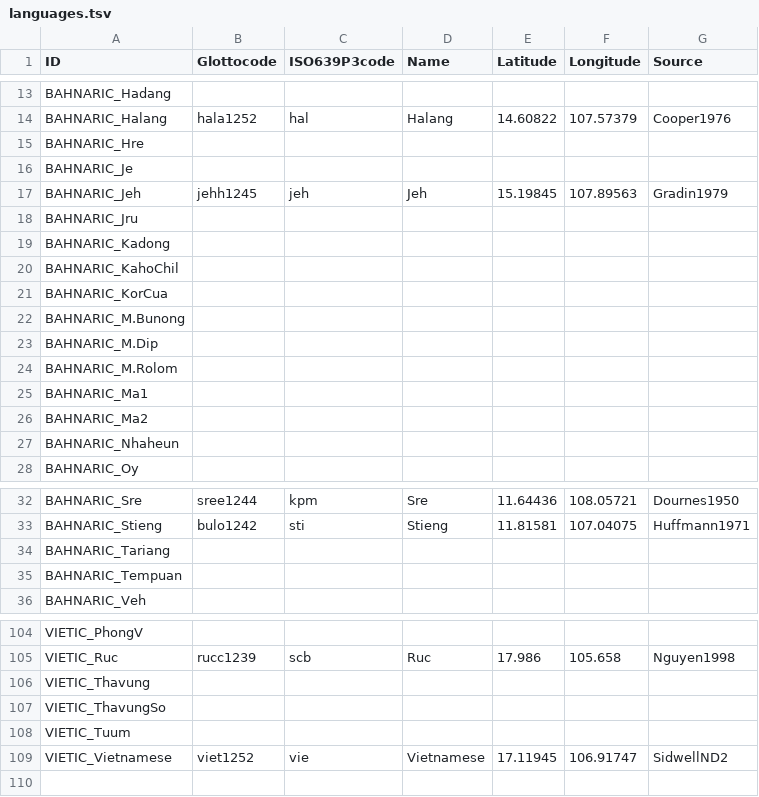
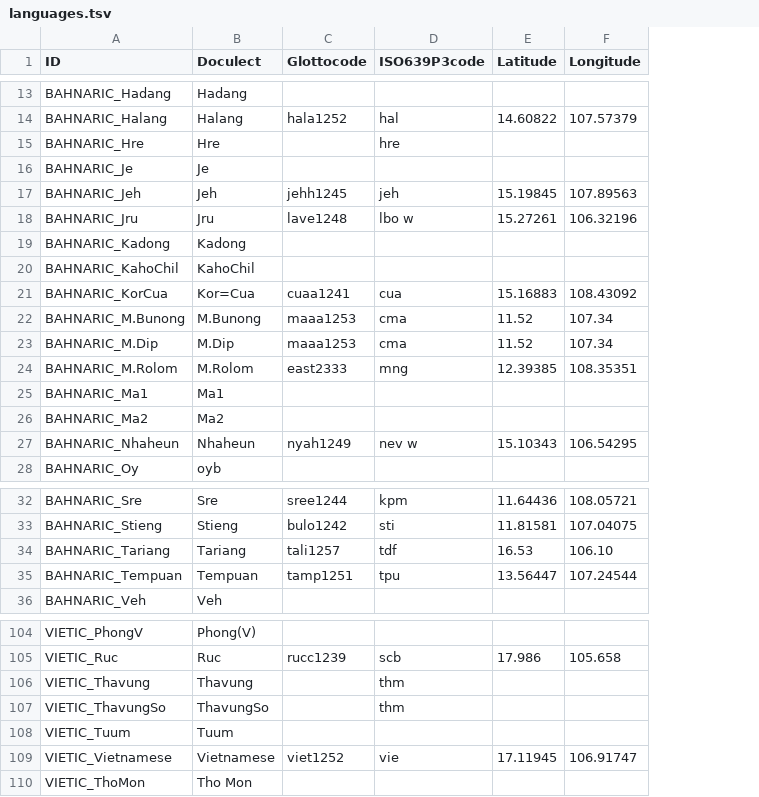
Before and after one commit to lexibank/peirosaustroasiatic, a TSV file: etc/languages.tsv, drawn as a sheet; only a part is shown, gaps mark what is left out; removed rows and columns are numbered as before the commit, all else as after; the diff covers the shown part only; the diff names each change by its address in the sheet, - before the commit and + after, or states it on an @@ line.

```diff
--- a/etc/languages.tsv
+++ b/etc/languages.tsv
+column B (Doculect), rows 13-28: Hadang | Halang | Hre | Je | Jeh | Jru | Kadong | KahoChil | Kor=Cua | M.Bunong | M.Dip | M.Rolom | Ma1 | Ma2 | Nhaheun | oyb; rows 32-36: Sre | Stieng | Tariang | Tempuan | Veh; rows 104-109: Phong(V) | Ruc | Thavung | ThavungSo | Tuum | Vietnamese
-column D (Name), rows 14-17: Halang |  |  | Jeh; rows 32-33: Sre | Stieng; rows 105-109: Ruc |  |  |  | Vietnamese
-column G (Source), rows 14-17: Cooper1976 |  |  | Gradin1979; rows 32-33: Dournes1950 | Huffmann1971; rows 105-109: Nguyen1998 |  |  |  | SidwellND2
-D15 (ISO639P3code): (empty)
+D15 (ISO639P3code): hre
-C18 (Glottocode): (empty)
+C18 (Glottocode): lave1248
-D18 (ISO639P3code): (empty)
+D18 (ISO639P3code): lbo w
-E18 (Latitude): (empty)
+E18 (Latitude): 15.27261
-F18 (Longitude): (empty)
+F18 (Longitude): 106.32196
-C21 (Glottocode): (empty)
+C21 (Glottocode): cuaa1241
-D21 (ISO639P3code): (empty)
+D21 (ISO639P3code): cua
-E21 (Latitude): (empty)
+E21 (Latitude): 15.16883
-F21 (Longitude): (empty)
+F21 (Longitude): 108.43092
-C22:C23 (Glottocode): (empty)
+C22:C23 (Glottocode): maaa1253
-D22:D23 (ISO639P3code): (empty)
+D22:D23 (ISO639P3code): cma
-E22:E23 (Latitude): (empty)
+E22:E23 (Latitude): 11.52
-F22:F23 (Longitude): (empty)
+F22:F23 (Longitude): 107.34
-C24 (Glottocode): (empty)
+C24 (Glottocode): east2333
-D24 (ISO639P3code): (empty)
+D24 (ISO639P3code): mng
-E24 (Latitude): (empty)
+E24 (Latitude): 12.39385
-F24 (Longitude): (empty)
+F24 (Longitude): 108.35351
-C27 (Glottocode): (empty)
+C27 (Glottocode): nyah1249
-D27 (ISO639P3code): (empty)
+D27 (ISO639P3code): nev w
-E27 (Latitude): (empty)
+E27 (Latitude): 15.10343
-F27 (Longitude): (empty)
+F27 (Longitude): 106.54295
-C34 (Glottocode): (empty)
+C34 (Glottocode): tali1257
-D34 (ISO639P3code): (empty)
+D34 (ISO639P3code): tdf
-E34 (Latitude): (empty)
+E34 (Latitude): 16.53
-F34 (Longitude): (empty)
+F34 (Longitude): 106.10
-C35 (Glottocode): (empty)
+C35 (Glottocode): tamp1251
-D35 (ISO639P3code): (empty)
+D35 (ISO639P3code): tpu
-E35 (Latitude): (empty)
+E35 (Latitude): 13.56447
-F35 (Longitude): (empty)
+F35 (Longitude): 107.24544
-D106:D107 (ISO639P3code): (empty)
+D106:D107 (ISO639P3code): thm
+row 110: VIETIC_ThoMon | Tho Mon
```
Also changed, not shown: 78 edited cells elsewhere in this file.
